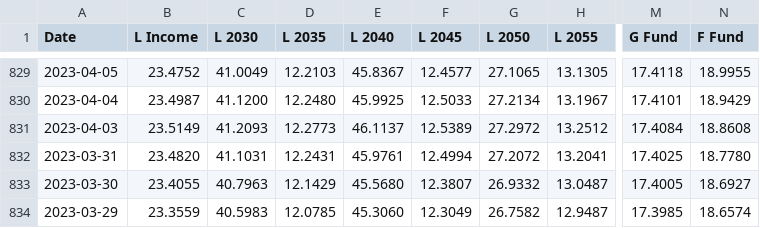
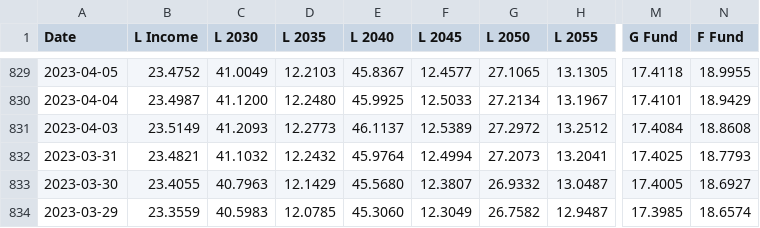
Before and after one commit to matanov/finportal, a CSV file: src/data/tsp/fund-price-history.csv, drawn as a sheet; only a part is shown, gaps mark what is left out; the diff names each change by its address in the sheet, - before the commit and + after, or states it on an @@ line.

```diff
--- a/src/data/tsp/fund-price-history.csv
+++ b/src/data/tsp/fund-price-history.csv
-B832 (L Income): 23.4820
+B832 (L Income): 23.4821
-C832 (L 2030): 41.1031
+C832 (L 2030): 41.1032
-D832 (L 2035): 12.2431
+D832 (L 2035): 12.2432
-E832 (L 2040): 45.9761
+E832 (L 2040): 45.9764
-G832 (L 2050): 27.2072
+G832 (L 2050): 27.2073
-N832 (F Fund): 18.7780
+N832 (F Fund): 18.7793
```
Also changed, not shown: 7 other files.
